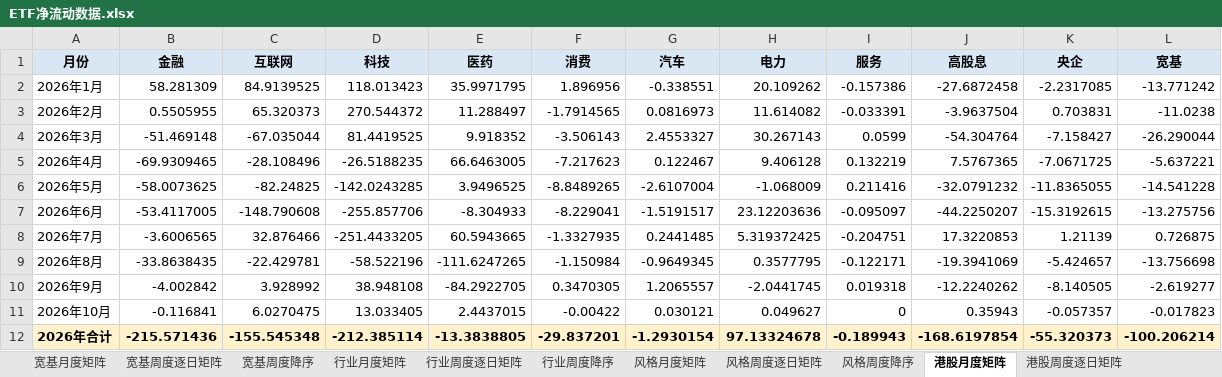
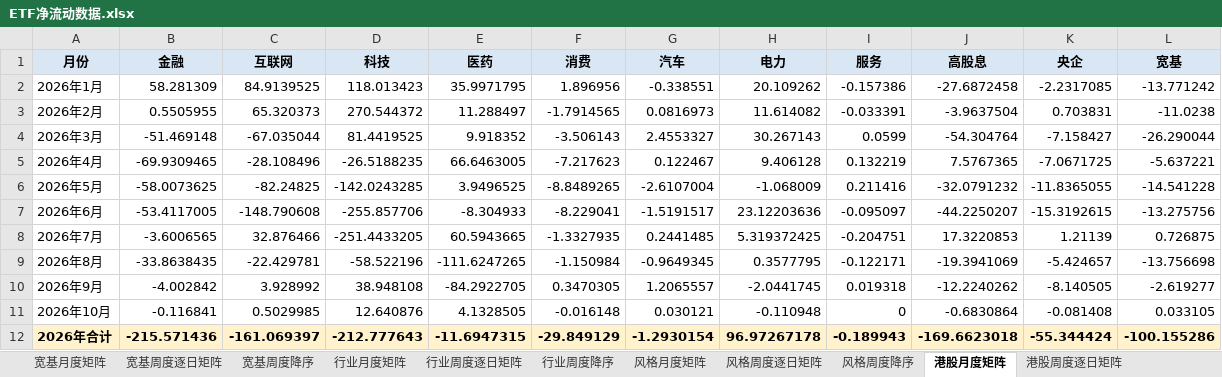
Before and after one commit to atlas-asia/etf-flow-dashboard, an Excel workbook: ETF净流动数据.xlsx, sheet 港股月度矩阵, drawn as a sheet; values as stored, in another font and other column widths than the file's, no borders; conditional formats not drawn; the diff names each change by its address in the sheet, - before the commit and + after, or states it on an @@ line.

```diff
--- a/ETF净流动数据.xlsx (sheet 港股月度矩阵)
+++ b/ETF净流动数据.xlsx (sheet 港股月度矩阵)
-C11 (互联网): 6.0270475
+C11 (互联网): 0.5029985
-D11 (科技): 13.033405
+D11 (科技): 12.640876
-E11 (医药): 2.4437015
+E11 (医药): 4.1328505
-F11 (消费): -0.00422
+F11 (消费): -0.016148
-H11 (电力): 0.049627
+H11 (电力): -0.110948
-J11 (高股息): 0.35943
+J11 (高股息): -0.6830864
-K11 (央企): -0.057357
+K11 (央企): -0.081408
-L11 (宽基): -0.017823
+L11 (宽基): 0.033105
-C12 (互联网): -155.545348
+C12 (互联网): -161.069397
-D12 (科技): -212.385114
+D12 (科技): -212.777643
-E12 (医药): -13.3838805
+E12 (医药): -11.6947315
-F12 (消费): -29.837201
+F12 (消费): -29.849129
-H12 (电力): 97.13324678
+H12 (电力): 96.97267178
-J12 (高股息): -168.6197854
+J12 (高股息): -169.6623018
-K12 (央企): -55.320373
+K12 (央企): -55.344424
-L12 (宽基): -100.206214
+L12 (宽基): -100.155286
```
Also changed, not shown: sheet ETF明细, sheet 周度长表, sheet 行业周度逐日矩阵, sheet 行业周度降序, sheet 港股周度逐日矩阵, sheet 港股周度降序, 8 more sheets, 1 other file.
